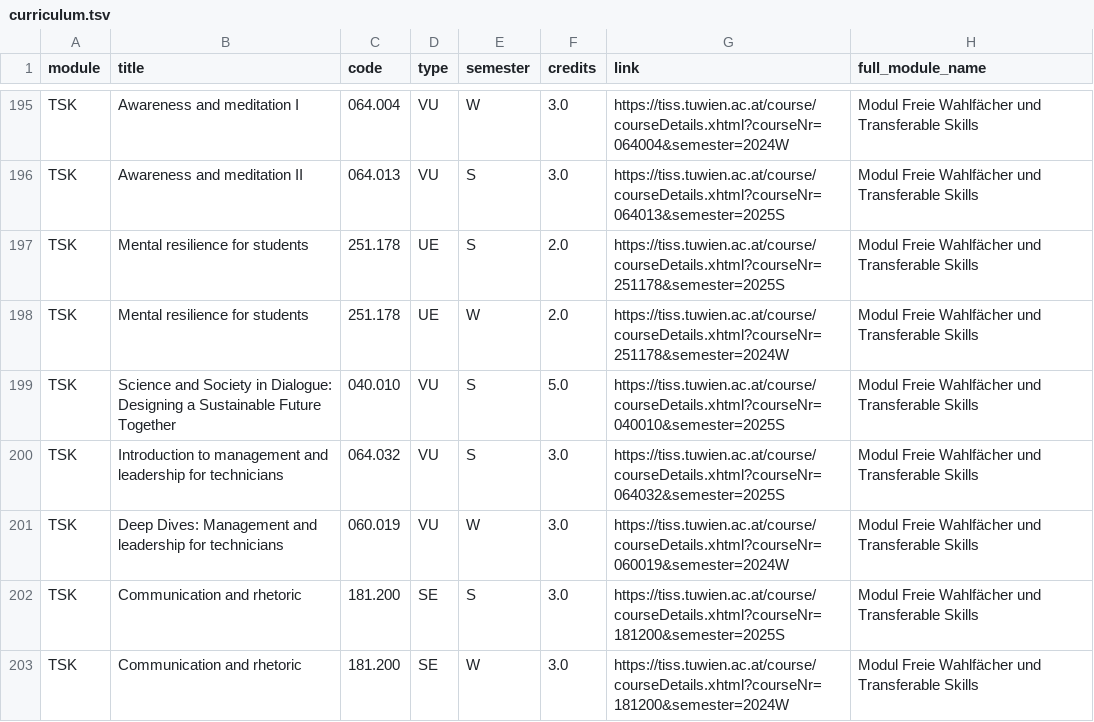
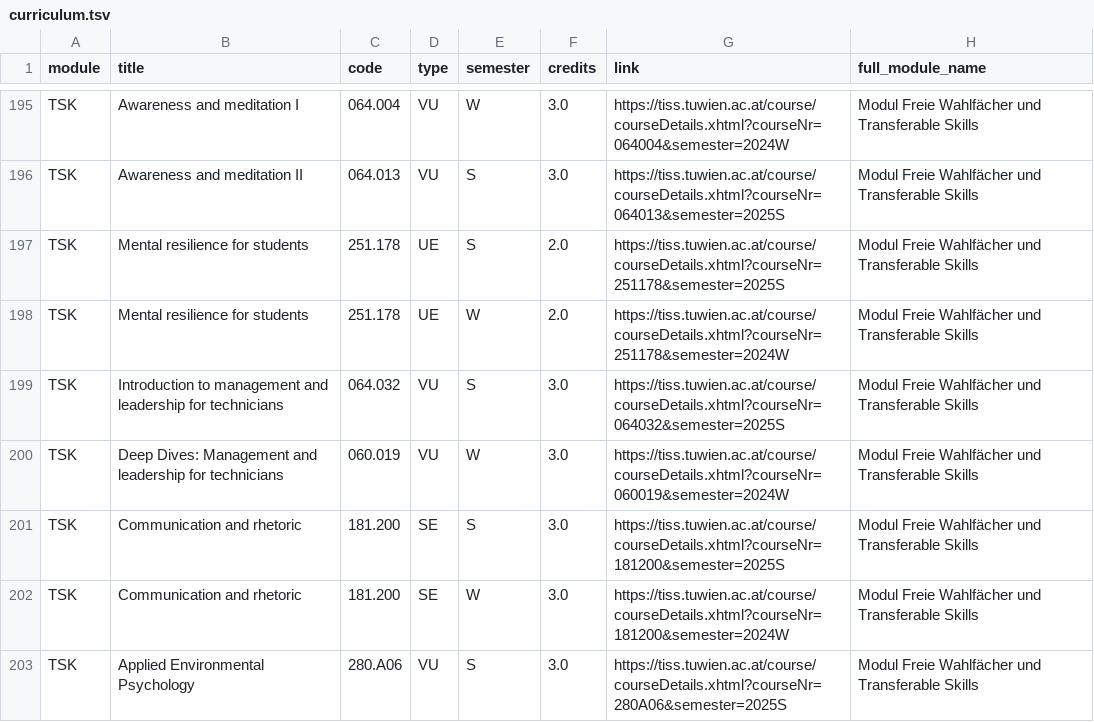
Before and after one commit to Emile-Jn/tiss-curriculum-scraper, a TSV file: curriculum.tsv, drawn as a sheet; only a part is shown, gaps mark what is left out; the shorter side is filled out with more unchanged rows.

```diff
--- a/curriculum.tsv
+++ b/curriculum.tsv
@@ -198,3 +198,2 @@ TSK	Mental resilience for students	251.178	UE	S	2.0	https://tiss.tuwien.ac.at/co
 TSK	Mental resilience for students	251.178	UE	W	2.0	https://tiss.tuwien.ac.at/course/courseDetails.xhtml?courseNr=251178&semester=2024W	Modul Freie Wahlfächer und Transferable Skills
-TSK	Science and Society in Dialogue: Designing a Sustainable Future Together	040.010	VU	S	5.0	https://tiss.tuwien.ac.at/course/courseDetails.xhtml?courseNr=040010&semester=2025S	Modul Freie Wahlfächer und Transferable Skills
 TSK	Introduction to management and leadership for technicians	064.032	VU	S	3.0	https://tiss.tuwien.ac.at/course/courseDetails.xhtml?courseNr=064032&semester=2025S	Modul Freie Wahlfächer und Transferable Skills
```
